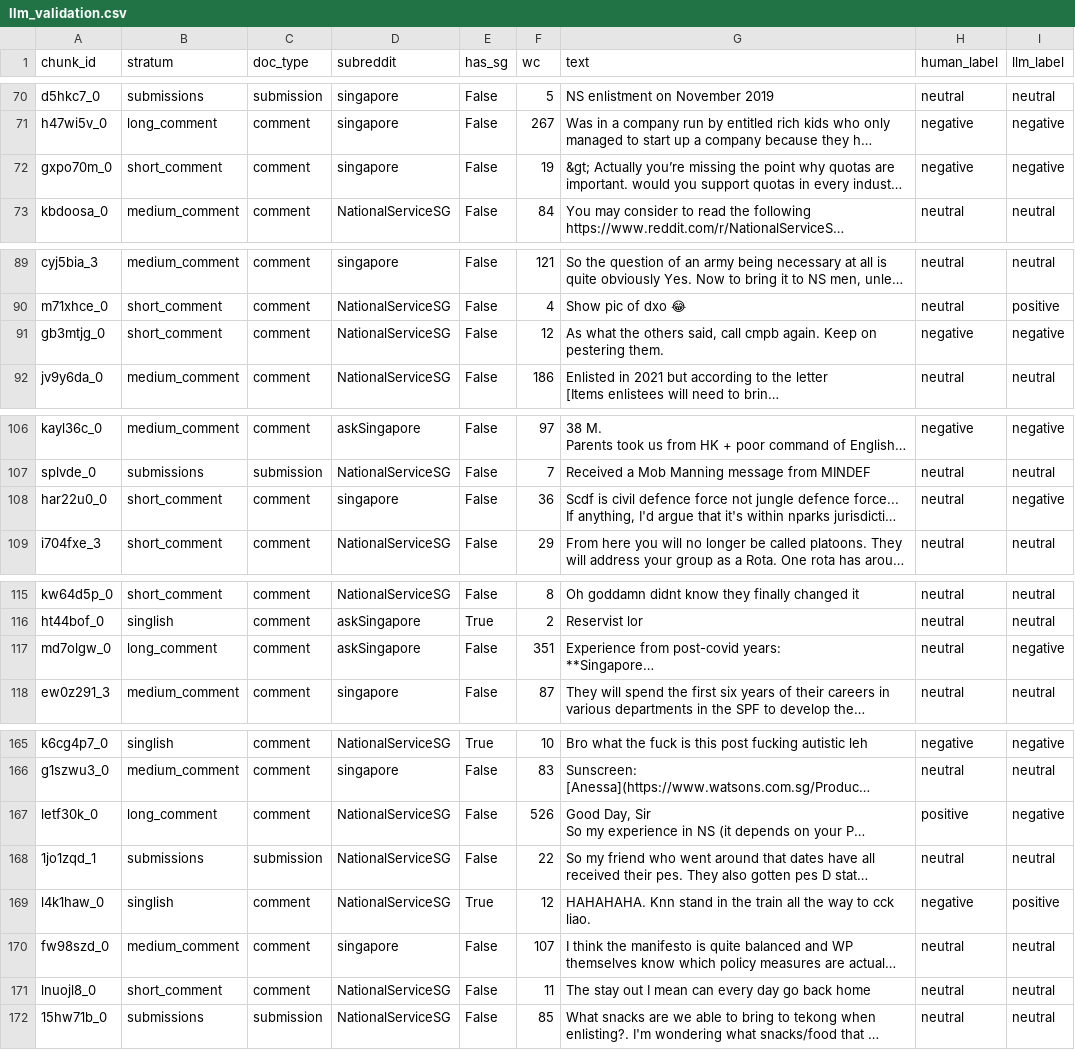
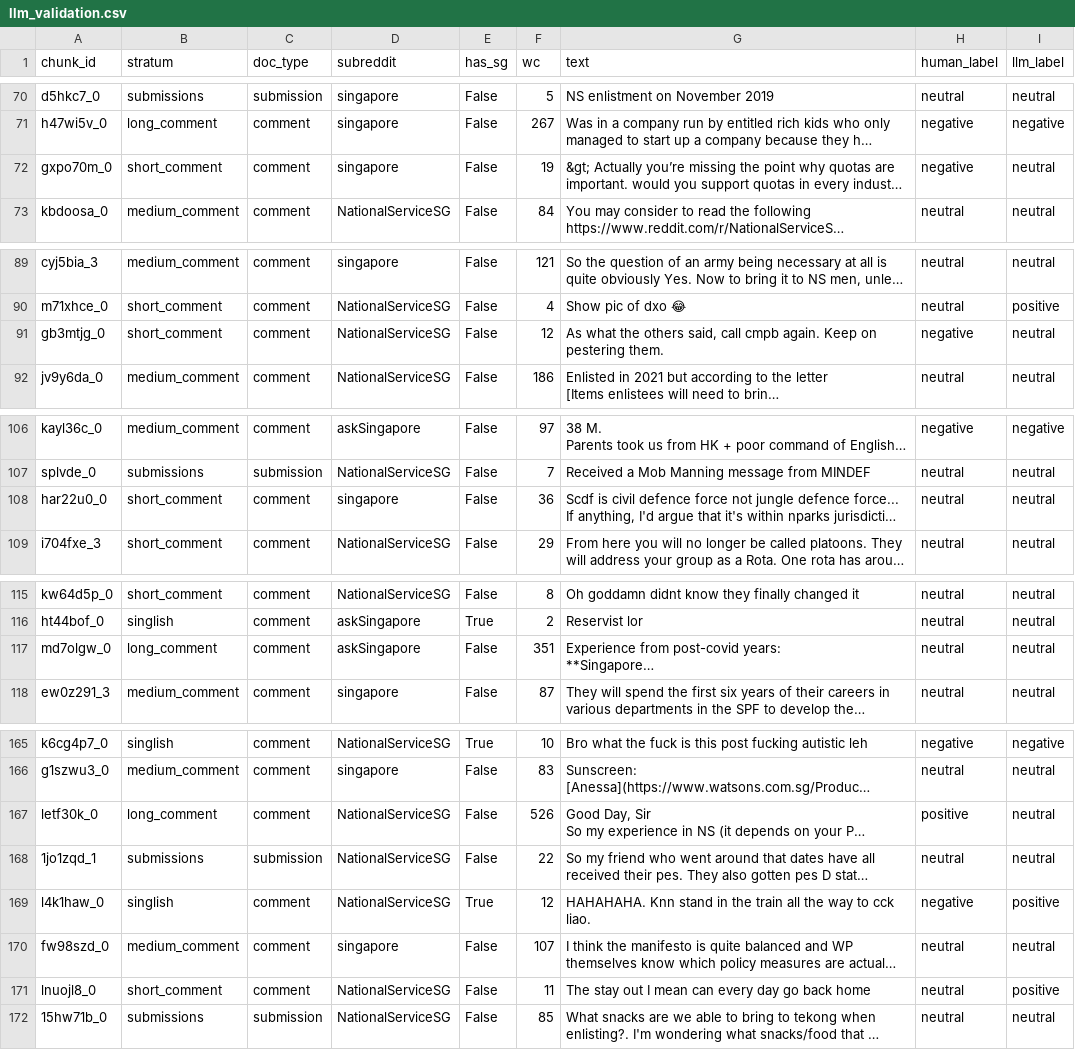
Before and after one commit to kevinn-chan/NS-Sentiment-Analysis-NLP, a CSV file: data/processed/new/llm_validation.csv, drawn as a sheet; only a part is shown, gaps mark what is left out; long unchanged cells end in …; the diff covers the shown part only; the diff names each change by its address in the sheet, - before the commit and + after, or states it on an @@ line.

Commit message:
feat(stage5a): bulk annotation complete — 7,946 chunks → singbert_train.csv
- Fix build-dataset to exclude holdout_test chunk_ids from LLM labels (was leaking 48 rows)
- Add HOLDOUT_PATH constant; excluded_ids = human ∪ holdout before concat
- Final singbert_train.csv: 8,095 rows (197 human 3×, 7,898 LLM 1×), 0 holdout overlap
- Label dist: neutral 60.0%, negative 27.5%, positive 12.4% (well-calibrated vs human baseline)
- Updated llm_validation.csv: fresh κ=0.765 (GOOD) with corrected prompt
- Prompt fix: removed aggressive "doubt→negative" default; added dominant-tone and author-attitude rules

```diff
--- a/data/processed/new/llm_validation.csv
+++ b/data/processed/new/llm_validation.csv
-I72 (llm_label): negative
+I72 (llm_label): neutral
-I91 (llm_label): negative
+I91 (llm_label): neutral
-I108 (llm_label): negative
+I108 (llm_label): neutral
-I117 (llm_label): negative
+I117 (llm_label): neutral
-I167 (llm_label): negative
+I167 (llm_label): neutral
-I171 (llm_label): neutral
+I171 (llm_label): positive
```
Also changed, not shown: 12 edited cells elsewhere in this file, 3 other files.
